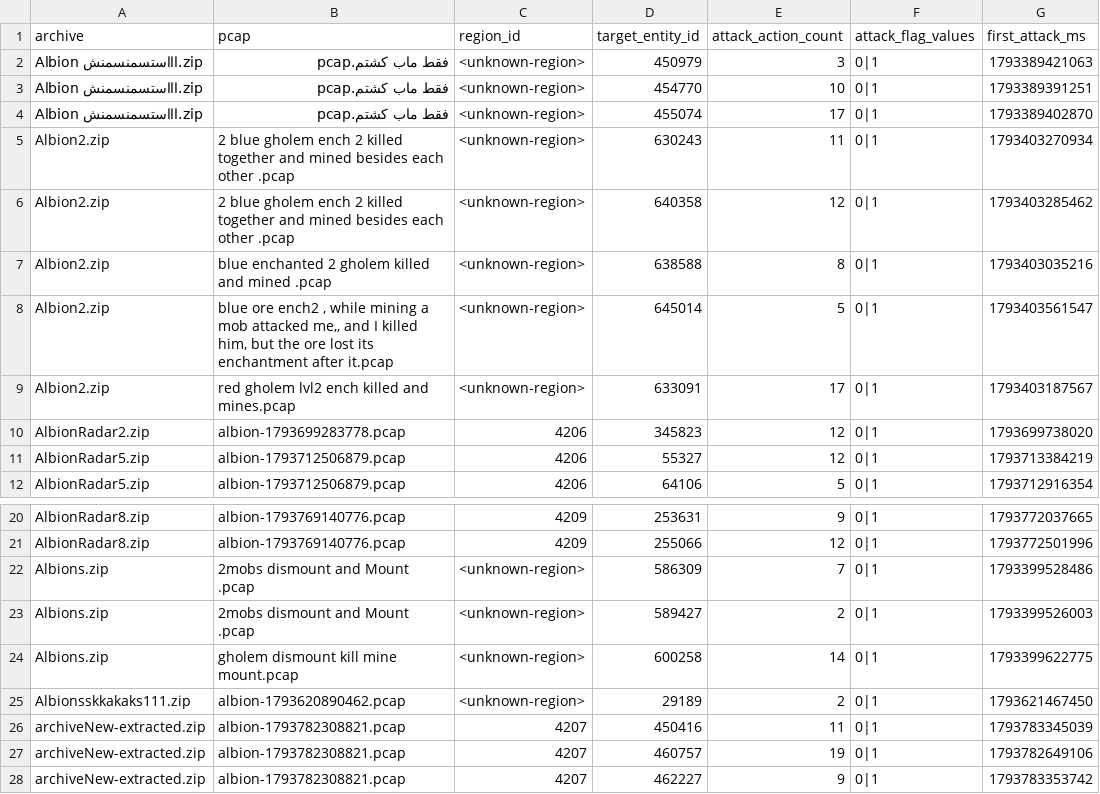
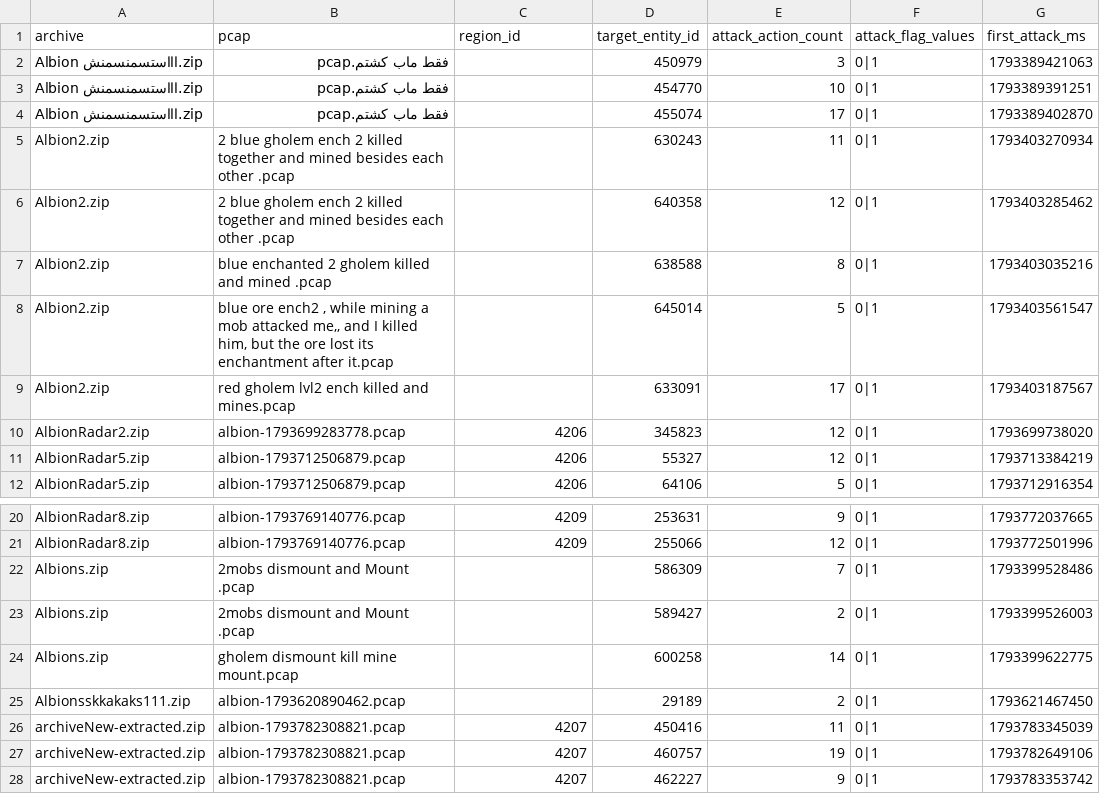
Before and after one commit to eesanezhad76/v2rayNG, a CSV file: research/analysis/2026-11-02-pcap-attack-target-tracks.csv, drawn as a sheet; only a part is shown, gaps mark what is left out; the diff names each change by its address in the sheet, - before the commit and + after, or states it on an @@ line.

```diff
--- a/research/analysis/2026-11-02-pcap-attack-target-tracks.csv
+++ b/research/analysis/2026-11-02-pcap-attack-target-tracks.csv
-C2:C9 (region_id): <unknown-region>
+C2:C9 (region_id): (empty)
-C22:C25 (region_id): <unknown-region>
+C22:C25 (region_id): (empty)
```
Also changed, not shown: research/analysis/2026-11-02-pcap-harvestable-nodes.csv, research/analysis/2026-11-02-pcap-resource-state-timelines.csv, 15 other files.
